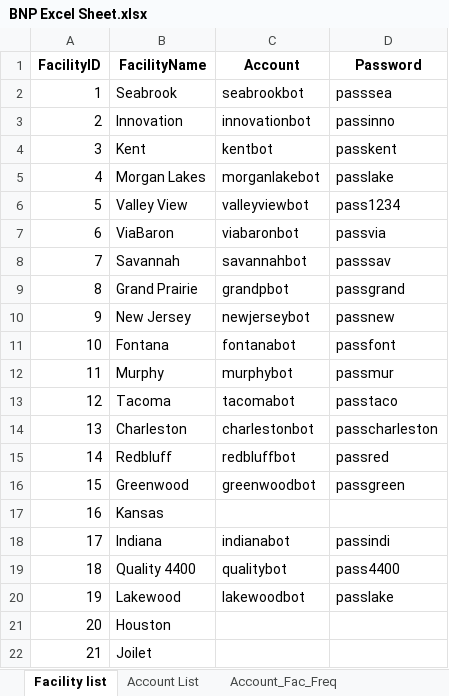
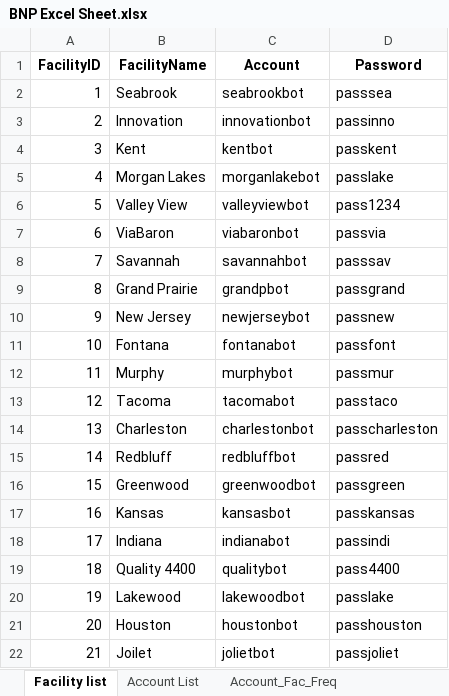
Before and after one commit to huytranunisco/AM8, an Excel workbook: BNP Excel Sheet.xlsx, sheet Facility list, drawn as a sheet; values as stored, in another font and other column widths than the file's, no borders; the diff names each change by its address in the sheet, - before the commit and + after, or states it on an @@ line.

```diff
--- a/BNP Excel Sheet.xlsx (sheet Facility list)
+++ b/BNP Excel Sheet.xlsx (sheet Facility list)
-C17 (Account): (empty)
+C17 (Account): kansasbot
-D17 (Password): (empty)
+D17 (Password): passkansas
-C21 (Account): (empty)
+C21 (Account): houstonbot
-D21 (Password): (empty)
+D21 (Password): passhouston
-C22 (Account): (empty)
+C22 (Account): jolietbot
-D22 (Password): (empty)
+D22 (Password): passjoliet
```
Also changed, not shown: sheet Account_Fac_Freq, sheet Account List, AccountsDone.xlsx, 3 other files.
